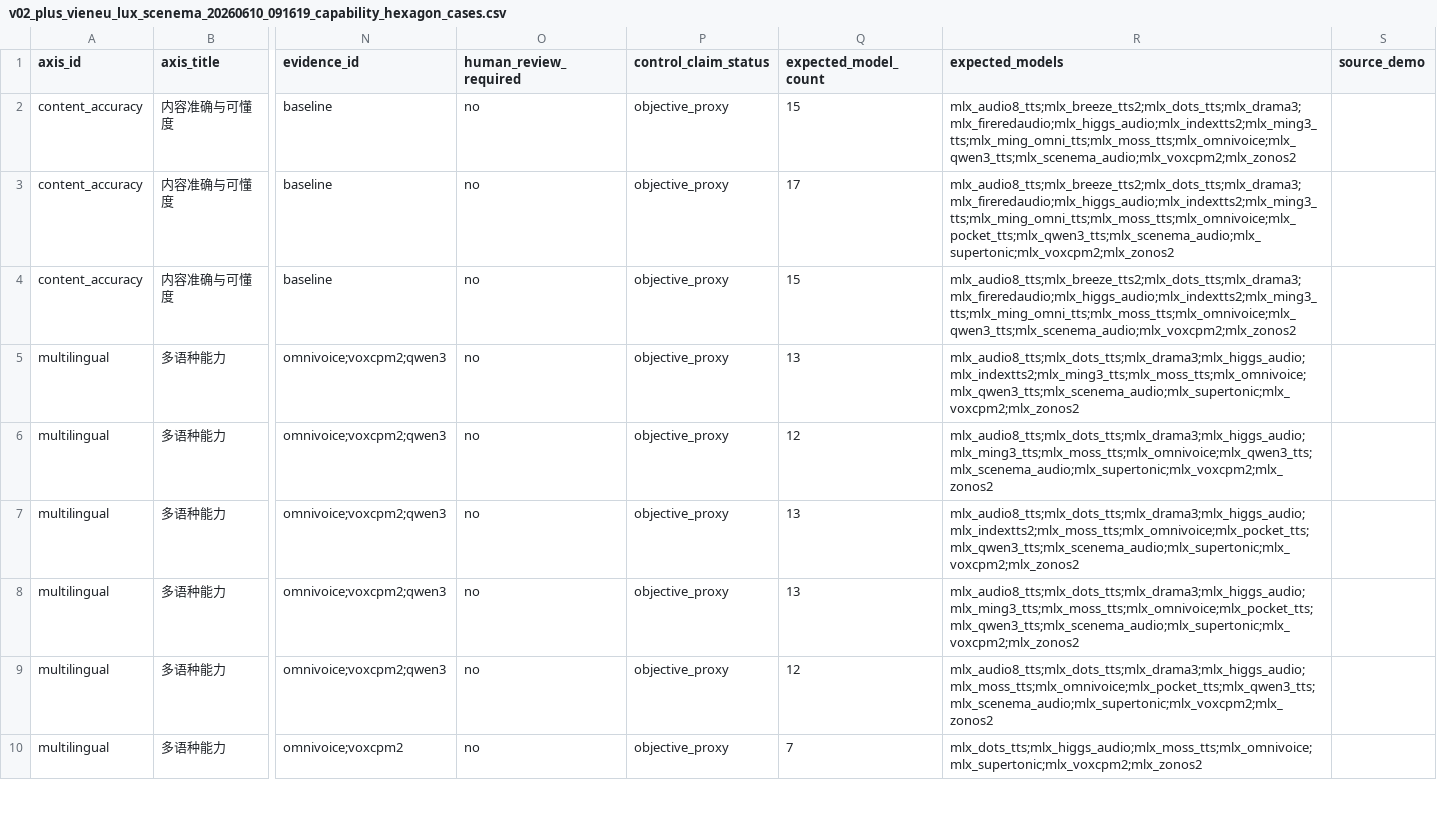
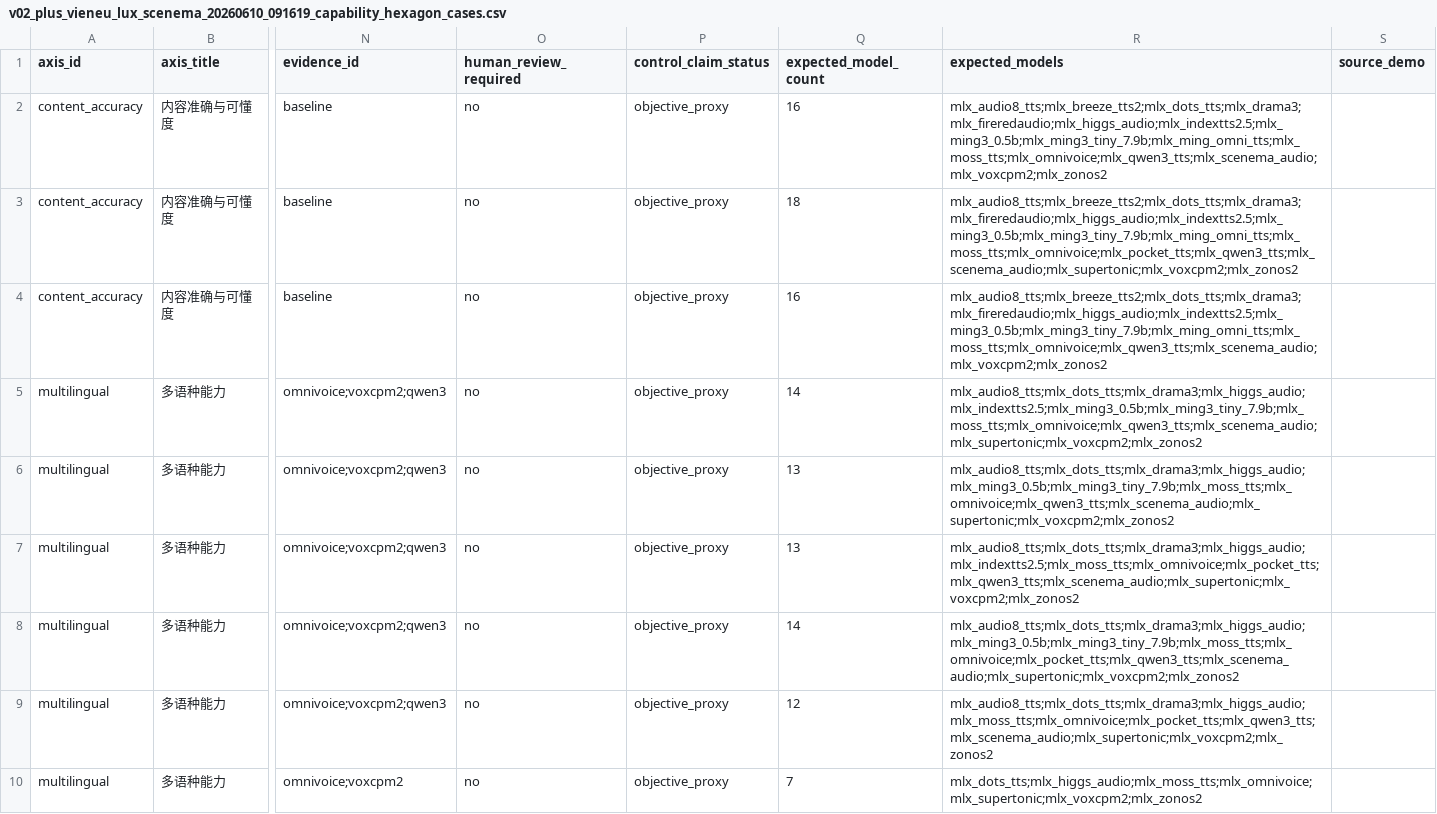
Before and after one commit to vanch007/mlx-tts-benchmarks, a CSV file: reports/v02_plus_vieneu_lux_scenema_20260610_091619_capability_hexagon_cases.csv, drawn as a sheet; only a part is shown, gaps mark what is left out; the diff covers the shown part only; the diff names each change by its address in the sheet, - before the commit and + after, or states it on an @@ line.

```diff
--- a/reports/v02_plus_vieneu_lux_scenema_20260610_091619_capability_hexagon_cases.csv
+++ b/reports/v02_plus_vieneu_lux_scenema_20260610_091619_capability_hexagon_cases.csv
-Q2 (expected_model_count): 15
+Q2 (expected_model_count): 16
-R2 (expected_models): mlx_audio8_tts;mlx_breeze_tts2;mlx_dots_tts;mlx_drama3;mlx_fireredaudio;mlx_higgs_audio;mlx_indextts2;mlx_ming3_tts;mlx_ming_omni_tts;mlx_moss_tts;mlx_omnivoice;mlx_qwen3_tts;mlx_scenema_audio;mlx_voxcpm2;mlx_zonos2
+R2 (expected_models): mlx_audio8_tts;mlx_breeze_tts2;mlx_dots_tts;mlx_drama3;mlx_fireredaudio;mlx_higgs_audio;mlx_indextts2.5;mlx_ming3_0.5b;mlx_ming3_tiny_7.9b;mlx_ming_omni_tts;mlx_moss_tts;mlx_omnivoice;mlx_qwen3_tts;mlx_scenema_audio;mlx_voxcpm2;mlx_zonos2
-Q3 (expected_model_count): 17
+Q3 (expected_model_count): 18
-R3 (expected_models): mlx_audio8_tts;mlx_breeze_tts2;mlx_dots_tts;mlx_drama3;mlx_fireredaudio;mlx_higgs_audio;mlx_indextts2;mlx_ming3_tts;mlx_ming_omni_tts;mlx_moss_tts;mlx_omnivoice;mlx_pocket_tts;mlx_qwen3_tts;mlx_scenema_audio;mlx_supertonic;mlx_voxcpm2;mlx_zonos2
+R3 (expected_models): mlx_audio8_tts;mlx_breeze_tts2;mlx_dots_tts;mlx_drama3;mlx_fireredaudio;mlx_higgs_audio;mlx_indextts2.5;mlx_ming3_0.5b;mlx_ming3_tiny_7.9b;mlx_ming_omni_tts;mlx_moss_tts;mlx_omnivoice;mlx_pocket_tts;mlx_qwen3_tts;mlx_scenema_audio;mlx_supertonic;mlx_voxcpm2;mlx_zonos2
-Q4 (expected_model_count): 15
+Q4 (expected_model_count): 16
-R4 (expected_models): mlx_audio8_tts;mlx_breeze_tts2;mlx_dots_tts;mlx_drama3;mlx_fireredaudio;mlx_higgs_audio;mlx_indextts2;mlx_ming3_tts;mlx_ming_omni_tts;mlx_moss_tts;mlx_omnivoice;mlx_qwen3_tts;mlx_scenema_audio;mlx_voxcpm2;mlx_zonos2
+R4 (expected_models): mlx_audio8_tts;mlx_breeze_tts2;mlx_dots_tts;mlx_drama3;mlx_fireredaudio;mlx_higgs_audio;mlx_indextts2.5;mlx_ming3_0.5b;mlx_ming3_tiny_7.9b;mlx_ming_omni_tts;mlx_moss_tts;mlx_omnivoice;mlx_qwen3_tts;mlx_scenema_audio;mlx_voxcpm2;mlx_zonos2
-Q5 (expected_model_count): 13
+Q5 (expected_model_count): 14
-R5 (expected_models): mlx_audio8_tts;mlx_dots_tts;mlx_drama3;mlx_higgs_audio;mlx_indextts2;mlx_ming3_tts;mlx_moss_tts;mlx_omnivoice;mlx_qwen3_tts;mlx_scenema_audio;mlx_supertonic;mlx_voxcpm2;mlx_zonos2
+R5 (expected_models): mlx_audio8_tts;mlx_dots_tts;mlx_drama3;mlx_higgs_audio;mlx_indextts2.5;mlx_ming3_0.5b;mlx_ming3_tiny_7.9b;mlx_moss_tts;mlx_omnivoice;mlx_qwen3_tts;mlx_scenema_audio;mlx_supertonic;mlx_voxcpm2;mlx_zonos2
-Q6 (expected_model_count): 12
+Q6 (expected_model_count): 13
-R6 (expected_models): mlx_audio8_tts;mlx_dots_tts;mlx_drama3;mlx_higgs_audio;mlx_ming3_tts;mlx_moss_tts;mlx_omnivoice;mlx_qwen3_tts;mlx_scenema_audio;mlx_supertonic;mlx_voxcpm2;mlx_zonos2
+R6 (expected_models): mlx_audio8_tts;mlx_dots_tts;mlx_drama3;mlx_higgs_audio;mlx_ming3_0.5b;mlx_ming3_tiny_7.9b;mlx_moss_tts;mlx_omnivoice;mlx_qwen3_tts;mlx_scenema_audio;mlx_supertonic;mlx_voxcpm2;mlx_zonos2
-R7 (expected_models): mlx_audio8_tts;mlx_dots_tts;mlx_drama3;mlx_higgs_audio;mlx_indextts2;mlx_moss_tts;mlx_omnivoice;mlx_pocket_tts;mlx_qwen3_tts;mlx_scenema_audio;mlx_supertonic;mlx_voxcpm2;mlx_zonos2
+R7 (expected_models): mlx_audio8_tts;mlx_dots_tts;mlx_drama3;mlx_higgs_audio;mlx_indextts2.5;mlx_moss_tts;mlx_omnivoice;mlx_pocket_tts;mlx_qwen3_tts;mlx_scenema_audio;mlx_supertonic;mlx_voxcpm2;mlx_zonos2
-Q8 (expected_model_count): 13
+Q8 (expected_model_count): 14
-R8 (expected_models): mlx_audio8_tts;mlx_dots_tts;mlx_drama3;mlx_higgs_audio;mlx_ming3_tts;mlx_moss_tts;mlx_omnivoice;mlx_pocket_tts;mlx_qwen3_tts;mlx_scenema_audio;mlx_supertonic;mlx_voxcpm2;mlx_zonos2
+R8 (expected_models): mlx_audio8_tts;mlx_dots_tts;mlx_drama3;mlx_higgs_audio;mlx_ming3_0.5b;mlx_ming3_tiny_7.9b;mlx_moss_tts;mlx_omnivoice;mlx_pocket_tts;mlx_qwen3_tts;mlx_scenema_audio;mlx_supertonic;mlx_voxcpm2;mlx_zonos2
```
Also changed, not shown: 36 edited cells elsewhere in this file, reports/v02_plus_vieneu_lux_scenema_20260610_091619.leaderboard.csv, reports/v02_plus_vieneu_lux_scenema_20260610_091619_capability_hexagon.csv, 12 other files.
